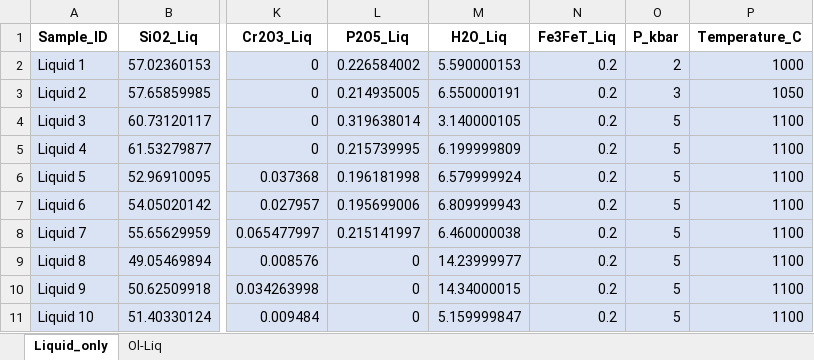
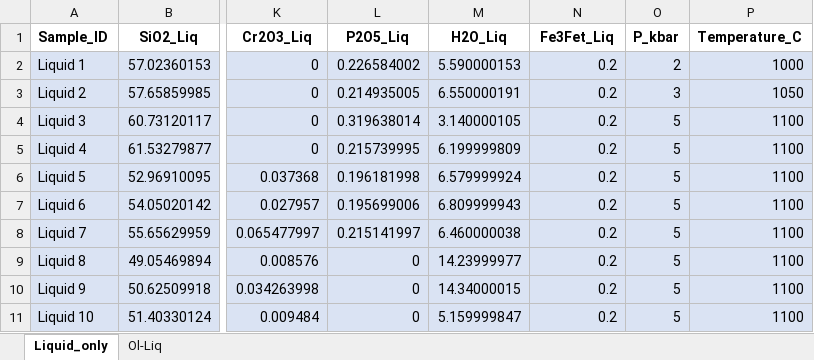
Before and after one commit to PennyWieser/Thermobar, an Excel workbook: docs/Examples/Liquid_Ol_Liq_Themometry/Liquid_only_Thermometry.xlsx, sheet Liquid_only, drawn as a sheet; only a part is shown, gaps mark what is left out; values as stored, in another font and other column widths than the file's, no borders; the diff names each change by its address in the sheet, - before the commit and + after, or states it on an @@ line.

Commit message:
Fixed Fe3fet typos, clarified some examples

```diff
--- a/docs/Examples/Liquid_Ol_Liq_Themometry/Liquid_only_Thermometry.xlsx (sheet Liquid_only)
+++ b/docs/Examples/Liquid_Ol_Liq_Themometry/Liquid_only_Thermometry.xlsx (sheet Liquid_only)
-N1: Fe3FeT_Liq
+N1: Fe3Fet_Liq
```
Also changed, not shown: sheet Ol-Liq, 20 other files.
